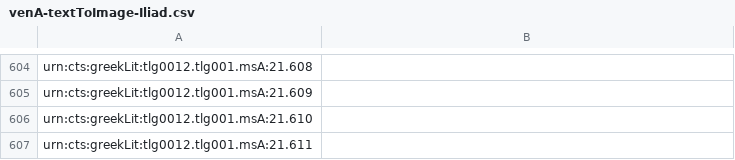
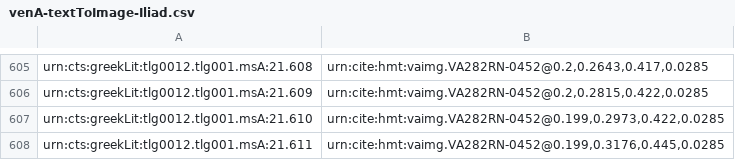
Before and after one commit to cjschu17/hcil-20, a CSV file: indices/venA-textToImage-Iliad.csv, drawn as a sheet; only a part is shown, gaps mark what is left out; addresses are those after the commit; the diff covers the shown part only; the diff names each change by its address in the sheet, - before the commit and + after, or states it on an @@ line.

```diff
--- a/indices/venA-textToImage-Iliad.csv
+++ b/indices/venA-textToImage-Iliad.csv
-B605: (empty)
+B605: urn:cite:hmt:vaimg.VA282RN-0452@0.2,0.2643,0.417,0.0285
-B606: (empty)
+B606: urn:cite:hmt:vaimg.VA282RN-0452@0.2,0.2815,0.422,0.0285
-B607: (empty)
+B607: urn:cite:hmt:vaimg.VA282RN-0452@0.199,0.2973,0.422,0.0285
-B608: (empty)
+B608: urn:cite:hmt:vaimg.VA282RN-0452@0.199,0.3176,0.445,0.0285
```
Also changed, not shown: 1 added row and 27 edited cells elsewhere in this file.
